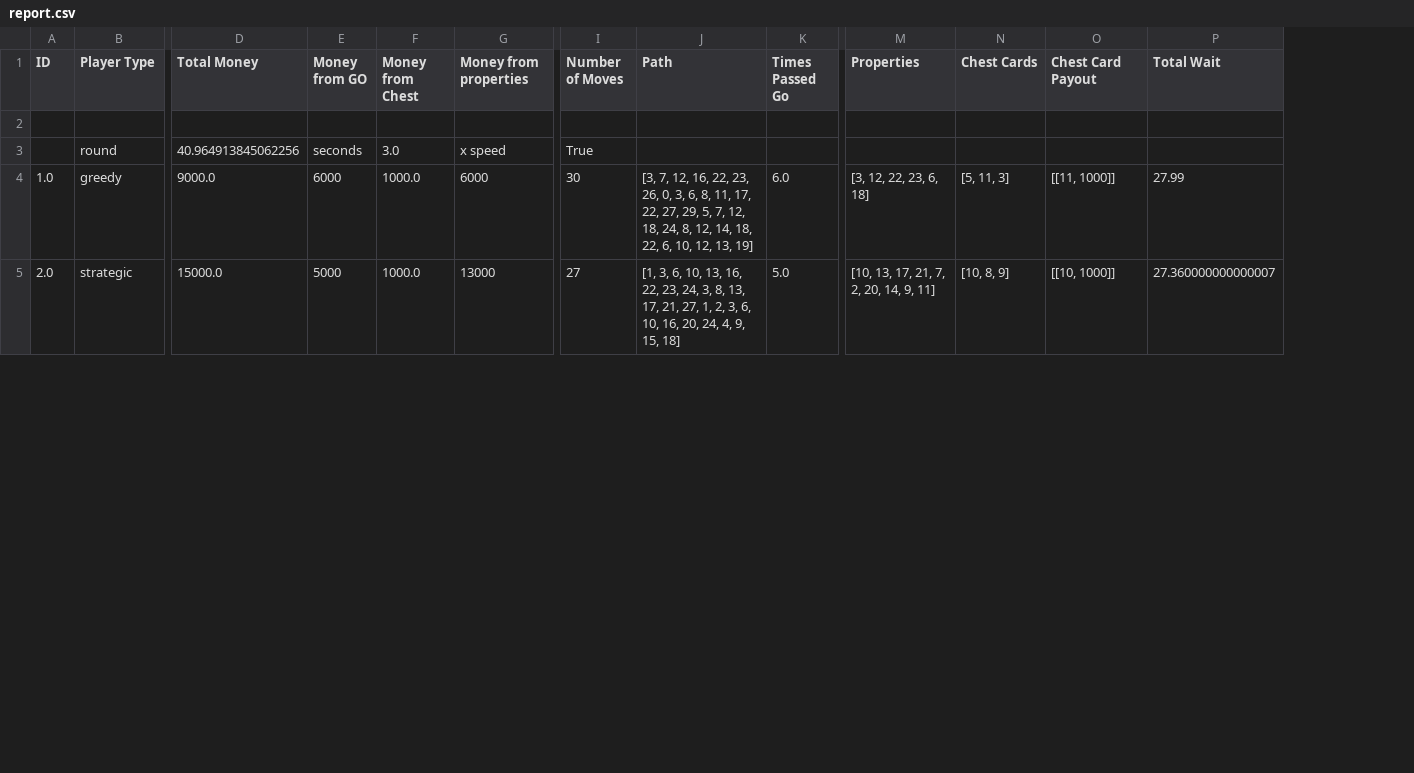
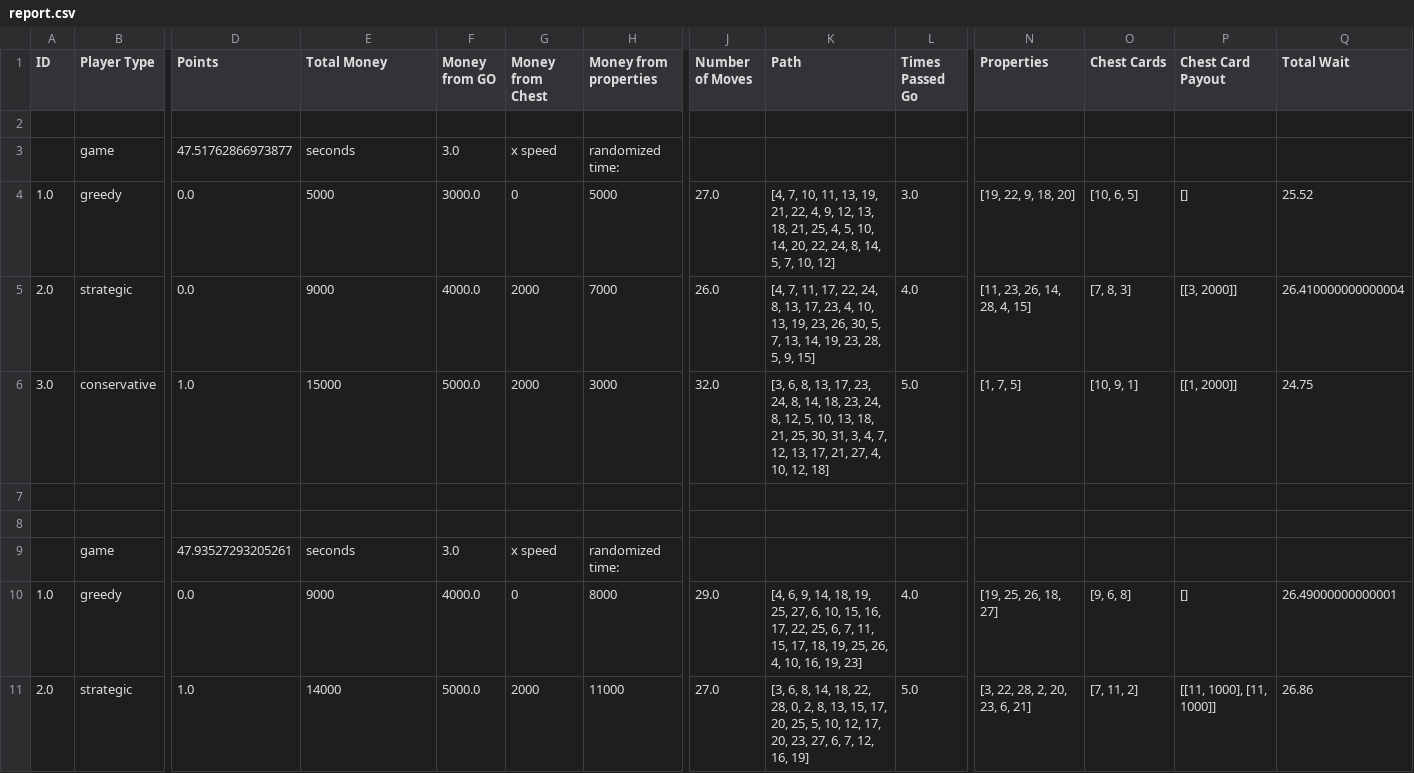
Before and after one commit to nbenko1/monopoly_speed, a CSV file: reports/report.csv, drawn as a sheet; only a part is shown, gaps mark what is left out; removed rows and columns are numbered as before the commit, all else as after; rows hold the shown columns only; the diff covers the shown part only; the diff names each change by its address in the sheet, - before the commit and + after, or states it on an @@ line.

```diff
--- a/reports/report.csv
+++ b/reports/report.csv
+column D (Points), row 4: 0.0; row 11: 1.0
-row 3:  | round | 40.964913845062256 | seconds | 3.0 | x speed | True
+row 3:  | game | 47.51762866973877 | seconds | 3.0 | x speed | randomized time:
-E4 (Total Money): 9000.0
+E4 (Total Money): 5000
-F4 (Money from GO): 6000
+F4 (Money from GO): 3000.0
-G4 (Money from Chest): 1000.0
+G4 (Money from Chest): 0
-H4 (Money from properties): 6000
+H4 (Money from properties): 5000
-J4 (Number of Moves): 30
+J4 (Number of Moves): 27.0
-K4 (Path): [3, 7, 12, 16, 22, 23, 26, 0, 3, 6, 8, 11, 17, 22, 27, 29, 5, 7, 12, 18, 24, 8, 12, 14, 18, 22, 6, 10, 12, 13, 19]
+K4 (Path): [4, 7, 10, 11, 13, 19, 21, 22, 4, 9, 12, 13, 18, 21, 25, 4, 5, 10, 14, 20, 22, 24, 8, 14, 5, 7, 10, 12]
-L4 (Times Passed Go): 6.0
+L4 (Times Passed Go): 3.0
-N4 (Properties): [3, 12, 22, 23, 6, 18]
+N4 (Properties): [19, 22, 9, 18, 20]
-O4 (Chest Cards): [5, 11, 3]
+O4 (Chest Cards): [10, 6, 5]
-P4 (Chest Card Payout): [[11, 1000]]
+P4 (Chest Card Payout): []
-Q4 (Total Wait): 27.99
+Q4 (Total Wait): 25.52
+row 5: 2.0 | strategic | 0.0 | 9000 | 4000.0 | 2000 | 7000 | 26.0 | [4, 7, 11, 17, 22, 24, 8, 13, 17, 23, 4, 10, 13, 19, 23, 26, 30, 5, 7, 13, 14, 19, 23, 28, 5, 9, 15] | 4.0 | [11, 23, 26, 14, 28, 4, 15] | [7, 8, 3] | [[3, 2000]] | 26.410000000000004
+row 6: 3.0 | conservative | 1.0 | 15000 | 5000.0 | 2000 | 3000 | 32.0 | [3, 6, 8, 13, 17, 23, 24, 8, 14, 18, 23, 24, 8, 12, 5, 10, 13, 18, 21, 25, 30, 31, 3, 4, 7, 12, 13, 17, 21, 27, 4, 10, 12, 18] | 5.0 | [1, 7, 5] | [10, 9, 1] | [[1, 2000]] | 24.75
+row 7: (empty)
+row 8: (empty)
+row 9:  | game | 47.93527293205261 | seconds | 3.0 | x speed | randomized time:
+row 10: 1.0 | greedy | 0.0 | 9000 | 4000.0 | 0 | 8000 | 29.0 | [4, 6, 9, 14, 18, 19, 25, 27, 6, 10, 15, 16, 17, 22, 25, 6, 7, 11, 15, 17, 18, 19, 25, 26, 4, 10, 16, 19, 23] | 4.0 | [19, 25, 26, 18, 27] | [9, 6, 8] | [] | 26.49000000000001
-E11 (Total Money): 15000.0
+E11 (Total Money): 14000
-F11 (Money from GO): 5000
+F11 (Money from GO): 5000.0
-G11 (Money from Chest): 1000.0
+G11 (Money from Chest): 2000
-H11 (Money from properties): 13000
+H11 (Money from properties): 11000
-J11 (Number of Moves): 27
+J11 (Number of Moves): 27.0
-K11 (Path): [1, 3, 6, 10, 13, 16, 22, 23, 24, 3, 8, 13, 17, 21, 27, 1, 2, 3, 6, 10, 16, 20, 24, 4, 9, 15, 18]
+K11 (Path): [3, 6, 8, 14, 18, 22, 28, 0, 2, 8, 13, 15, 17, 20, 25, 5, 10, 12, 17, 20, 23, 27, 6, 7, 12, 16, 19]
-N11 (Properties): [10, 13, 17, 21, 7, 2, 20, 14, 9, 11]
+N11 (Properties): [3, 22, 28, 2, 20, 23, 6, 21]
-O11 (Chest Cards): [10, 8, 9]
+O11 (Chest Cards): [7, 11, 2]
-P11 (Chest Card Payout): [[10, 1000]]
+P11 (Chest Card Payout): [[11, 1000], [11, 1000]]
-Q11 (Total Wait): 27.360000000000007
+Q11 (Total Wait): 26.86
```
Also changed, not shown: 12 edited cells elsewhere in this file, output.csv, 6 other files.
